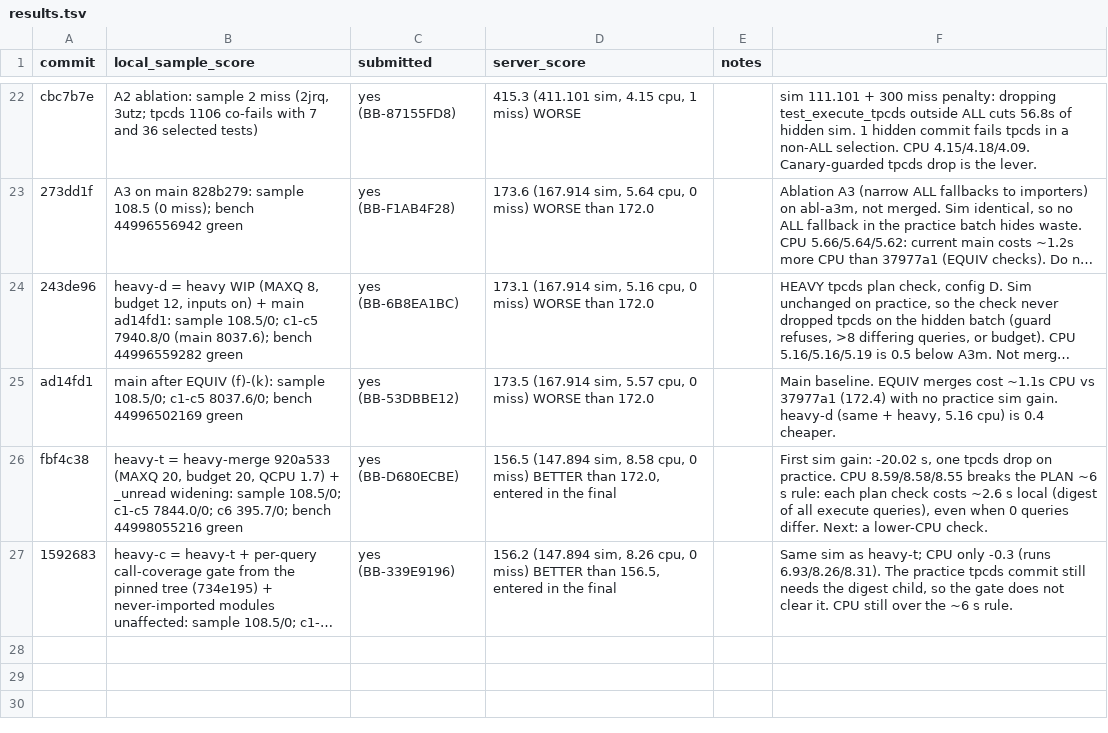
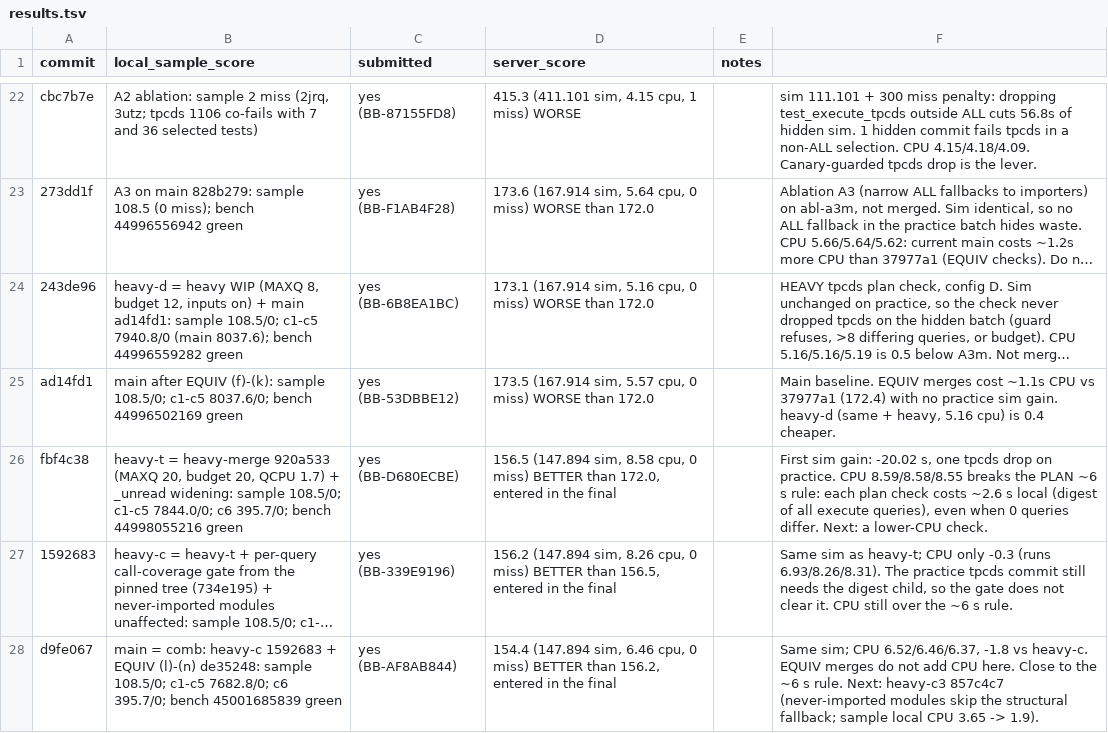
Before and after one commit to viktor-lorentz/blast-radius, a TSV file: results.tsv, drawn as a sheet; only a part is shown, gaps mark what is left out; long unchanged cells end in …; the diff names each change by its address in the sheet, - before the commit and + after, or states it on an @@ line.

```diff
--- a/results.tsv
+++ b/results.tsv
+row 28: d9fe067 | main = comb: heavy-c 1592683 + EQUIV (l)-(n) de35248: sample 108.5/0; c1-c5 7682.8/0; c6 395.7/0; bench 45001685839 green | yes (BB-AF8AB844) | 154.4 (147.894 sim, 6.46 cpu, 0 miss) BETTER than 156.2, entered in the final |  | Same sim; CPU 6.52/6.46/6.37, -1.8 vs heavy-c. EQUIV merges do not add CPU here. Close to the ~6 s rule. Next: heavy-c3 857c4c7 (never-imported modules skip the structural fallback; sample local CPU 3.65 -> 1.9).
```
Also changed, not shown: 1 other file.
